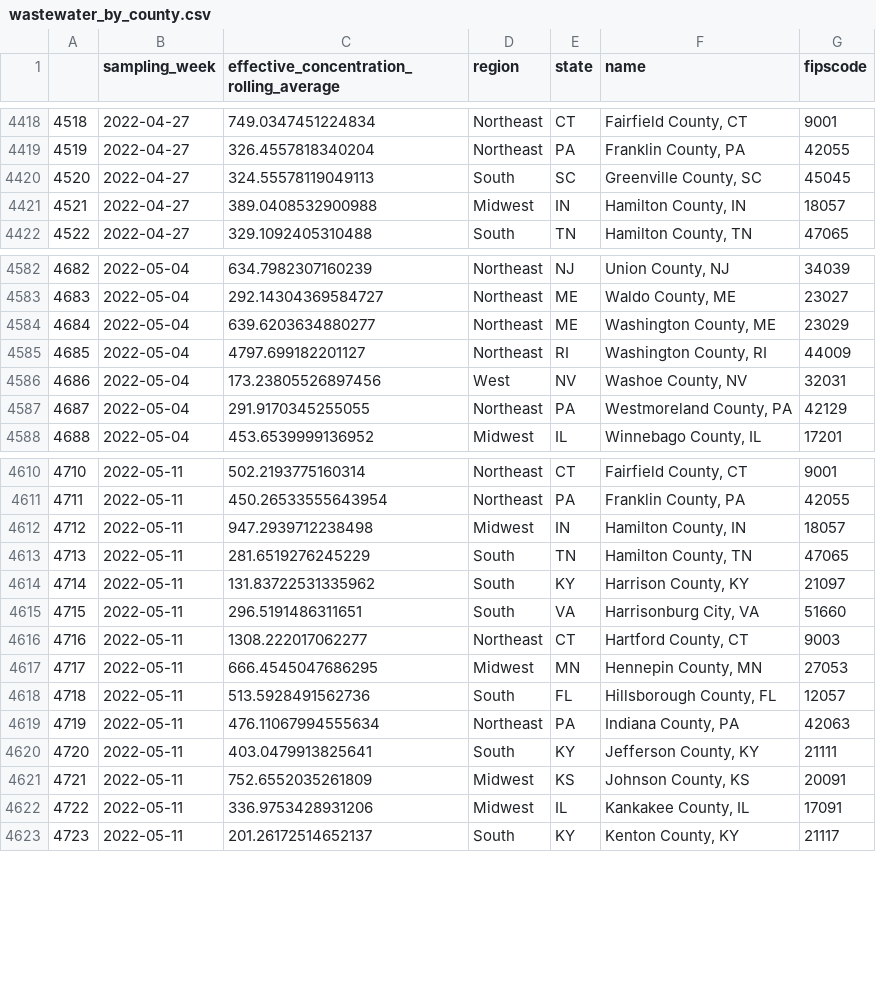
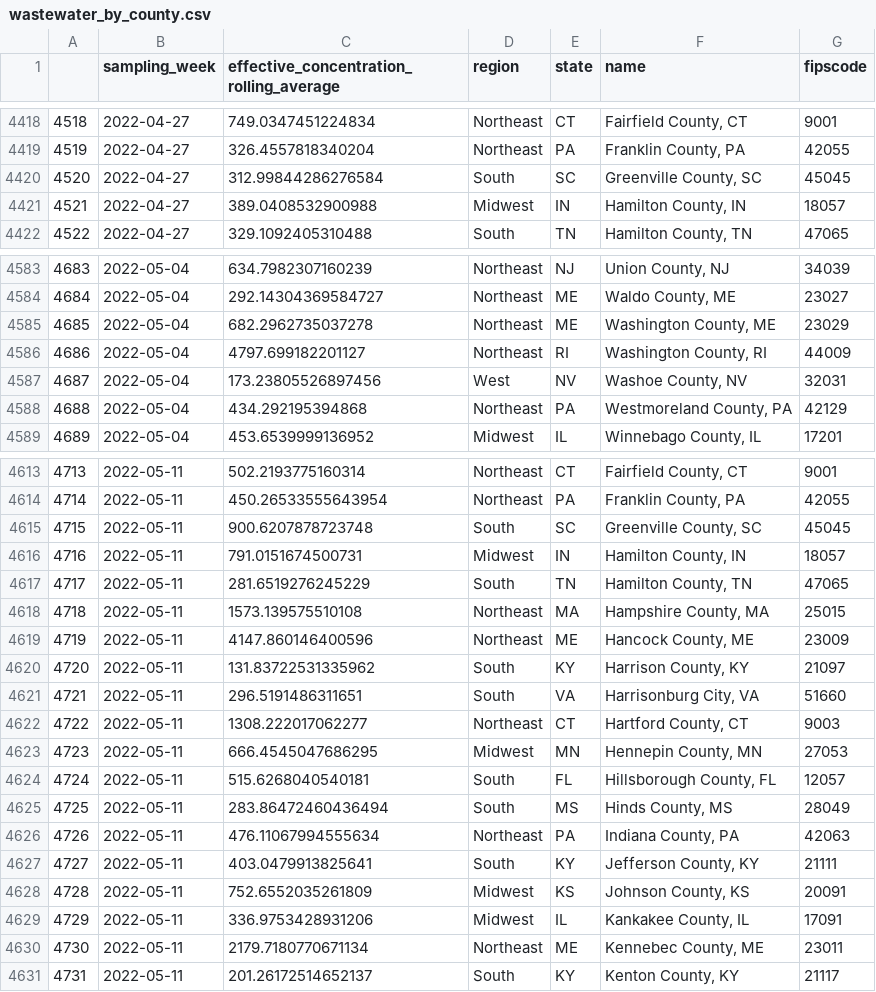
Before and after one commit to biobotanalytics/covid19-wastewater-data, a CSV file: wastewater_by_county.csv, drawn as a sheet; only a part is shown, gaps mark what is left out; addresses are those after the commit; the diff covers the shown part only; the diff names each change by its address in the sheet, - before the commit and + after, or states it on an @@ line.

```diff
--- a/wastewater_by_county.csv
+++ b/wastewater_by_county.csv
-C4420: 324.55578119049113
+C4420: 312.99844286276584
@@ column A renumbered between rows 4519 and 4683 @@
-C4585: 639.6203634880277
+C4585: 682.2962735037278
-C4588: 291.9170345255055
+C4588: 434.292195394868
+row 4615: 4715 | 2022-05-11 | 900.6207878723748 | South | SC | Greenville County, SC | 45045
-C4616: 947.2939712238498
+C4616: 791.0151674500731
+row 4618: 4718 | 2022-05-11 | 1573.139575510108 | Northeast | MA | Hampshire County, MA | 25015
+row 4619: 4719 | 2022-05-11 | 4147.860146400596 | Northeast | ME | Hancock County, ME | 23009
-C4624: 513.5928491562736
+C4624: 515.6268040540181
+row 4625: 4725 | 2022-05-11 | 283.86472460436494 | South | MS | Hinds County, MS | 28049
+row 4630: 4730 | 2022-05-11 | 2179.7180770671134 | Northeast | ME | Kennebec County, ME | 23011
```
Also changed, not shown: 12 added rows and 37 edited cells elsewhere in this file, cases_by_region.csv, wastewater_by_region.csv.
